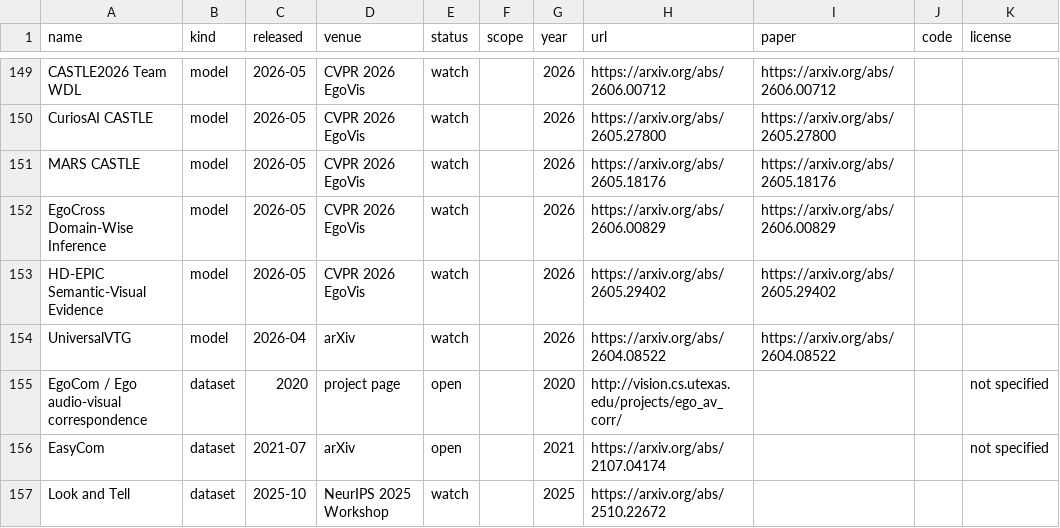
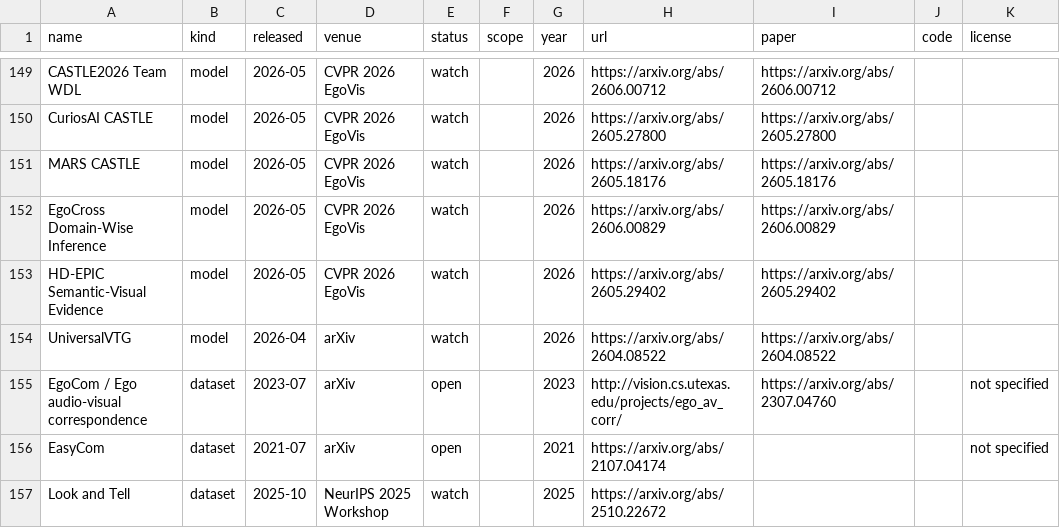
Before and after one commit to ChaoYue0307/awesome-egocentric-atlas, a CSV file: awesome-egocentric-atlas.csv, drawn as a sheet; only a part is shown, gaps mark what is left out; the diff covers the shown part only; the diff names each change by its address in the sheet, - before the commit and + after, or states it on an @@ line.

Commit message:
Refine release dates to year-month

```diff
--- a/awesome-egocentric-atlas.csv
+++ b/awesome-egocentric-atlas.csv
-C155 (released): 2020
+C155 (released): 2023-07
-D155 (venue): project page
+D155 (venue): arXiv
-G155 (year): 2020
+G155 (year): 2023
-I155 (paper): (empty)
+I155 (paper): https://arxiv.org/abs/2307.04760
```
Also changed, not shown: 85 edited cells elsewhere in this file, 6 other files.
